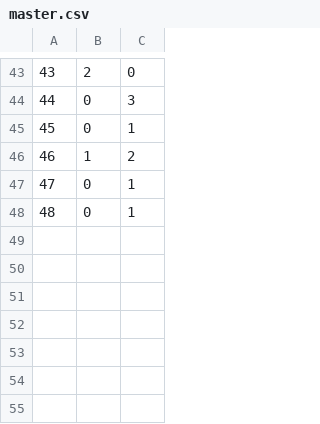
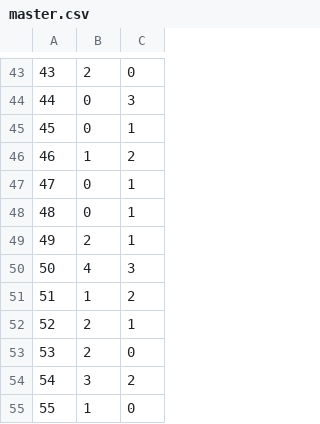
Before and after one commit to giovannibussu/WC2018, a CSV file: src/main/resources/master.csv, drawn as a sheet; only a part is shown, gaps mark what is left out; the diff names each change by its address in the sheet, - before the commit and + after, or states it on an @@ line.

Commit message:
penultimo master degliottavi

```diff
--- a/src/main/resources/master.csv
+++ b/src/main/resources/master.csv
+row 49: 49 | 2 | 1
+row 50: 50 | 4 | 3
+row 51: 51 | 1 | 2
+row 52: 52 | 2 | 1
+row 53: 53 | 2 | 0
+row 54: 54 | 3 | 2
+row 55: 55 | 1 | 0
```
